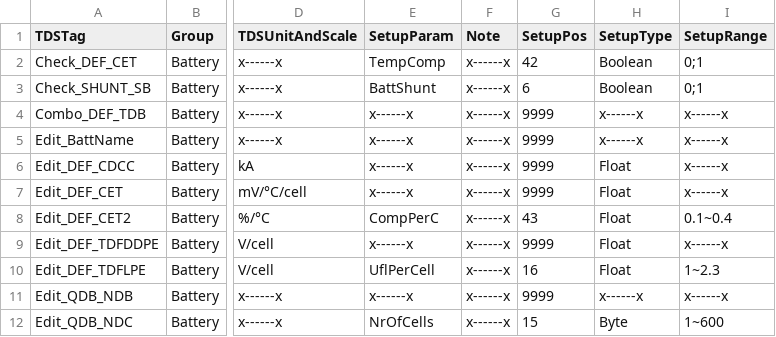
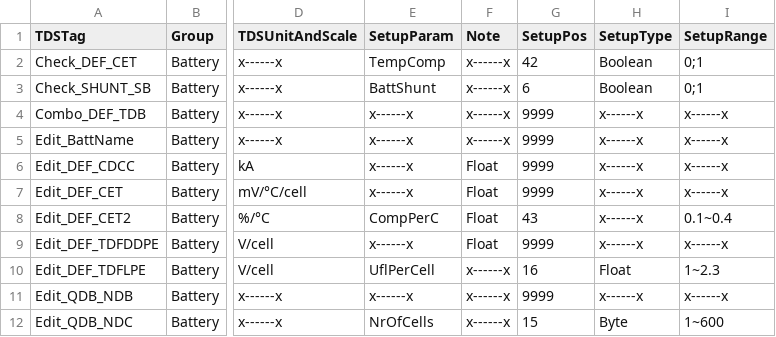
Before and after one commit to LabZDjee/ccu-gcau-1, a TSV file: docs/TDSP0APPMap.tsv, drawn as a sheet; only a part is shown, gaps mark what is left out; the diff covers the shown part only; the diff names each change by its address in the sheet, - before the commit and + after, or states it on an @@ line.

```diff
--- a/docs/TDSP0APPMap.tsv
+++ b/docs/TDSP0APPMap.tsv
-F6:F9 (Note): x------x
+F6:F9 (Note): Float
-H6:H9 (SetupType): Float
+H6:H9 (SetupType): x------x
```
Also changed, not shown: 13 edited cells elsewhere in this file, public/TDSP0APPMap.tsv, 12 other files.
